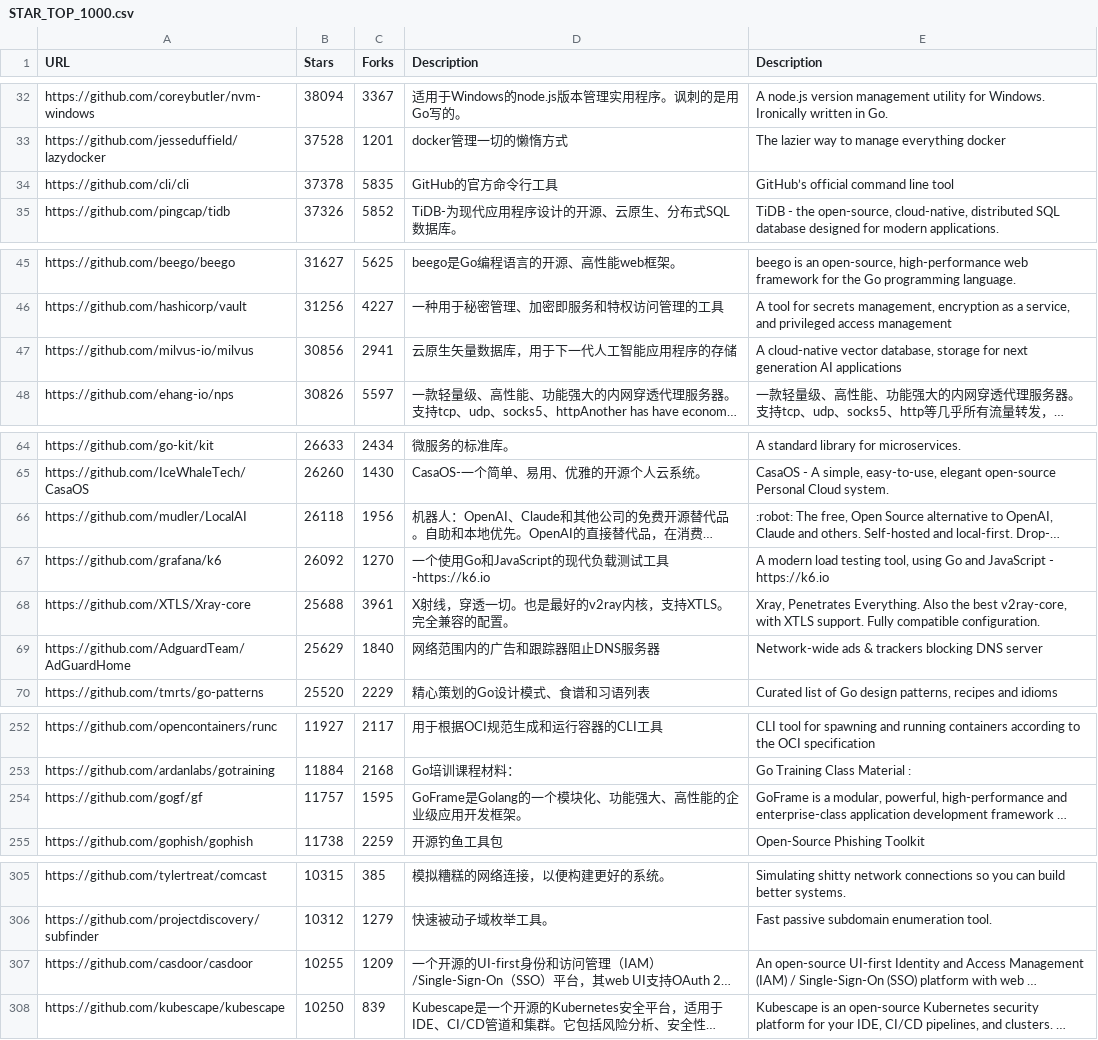
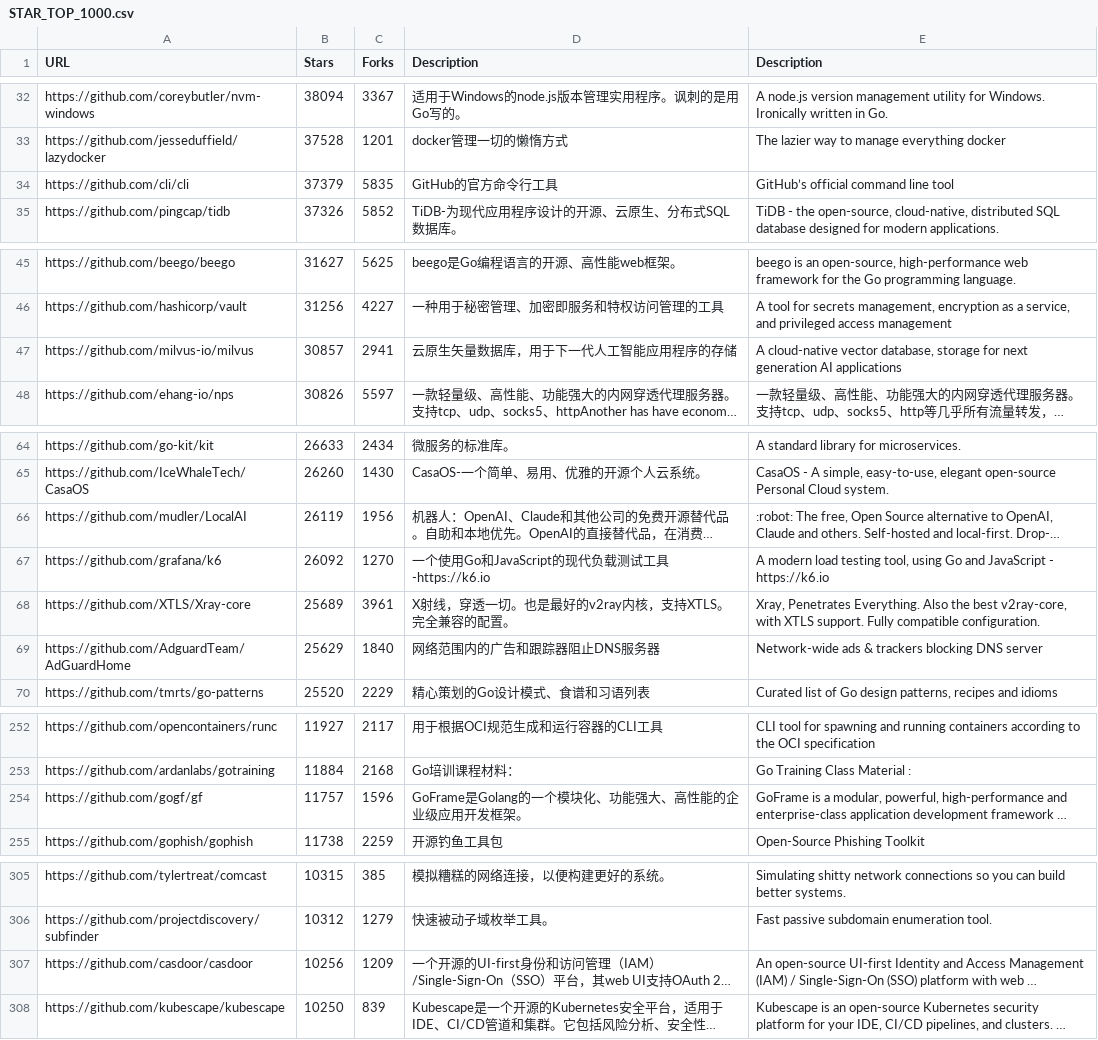
Before and after one commit to jayecc/awesome-go-plus, a CSV file: STAR_TOP_1000.csv, drawn as a sheet; only a part is shown, gaps mark what is left out; long unchanged cells end in …; the diff covers the shown part only; the diff names each change by its address in the sheet, - before the commit and + after, or states it on an @@ line.

```diff
--- a/STAR_TOP_1000.csv
+++ b/STAR_TOP_1000.csv
-B34 (Stars): 37378
+B34 (Stars): 37379
-B47 (Stars): 30856
+B47 (Stars): 30857
-B66 (Stars): 26118
+B66 (Stars): 26119
-B68 (Stars): 25688
+B68 (Stars): 25689
-C254 (Forks): 1595
+C254 (Forks): 1596
-B307 (Stars): 10255
+B307 (Stars): 10256
```
Also changed, not shown: 14 edited cells elsewhere in this file.
